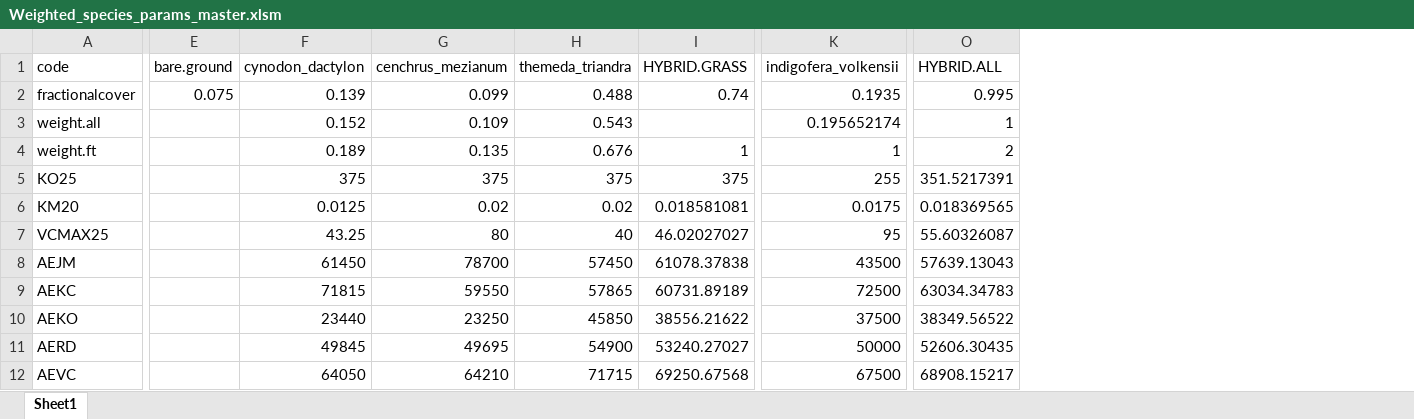
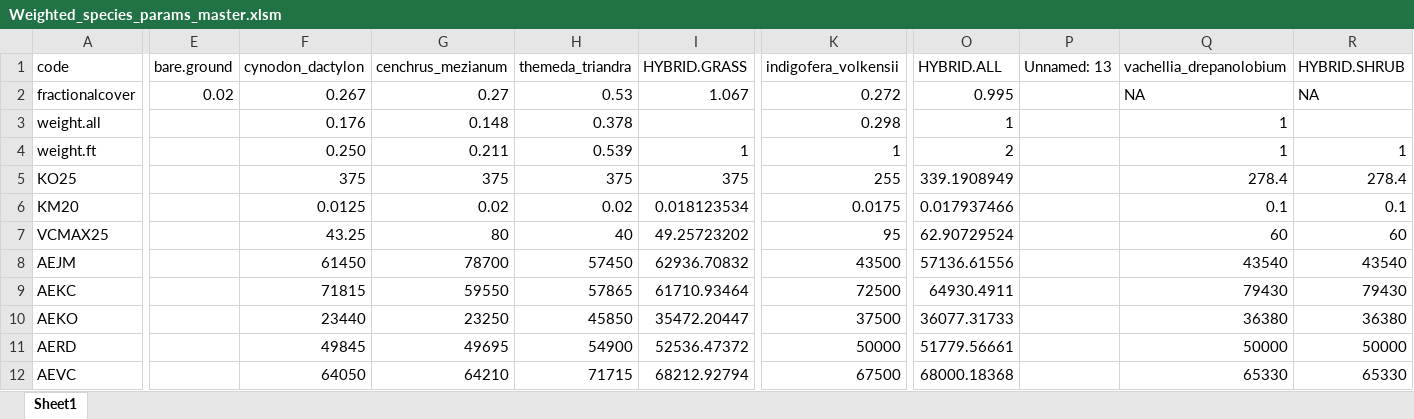
Before and after one commit to James-Hawkins/Kapiti.soil.C.modelling, an Excel workbook: projects/KE_Kapiti_Eddy_July/data/Weighted_species_params_master.xlsm, sheet Sheet1, drawn as a sheet; only a part is shown, gaps mark what is left out; values as stored, in another font and other column widths than the file's, no borders; the diff covers the shown part only; the diff names each change by its address in the sheet, - before the commit and + after, or states it on an @@ line.

```diff
--- a/projects/KE_Kapiti_Eddy_July/data/Weighted_species_params_master.xlsm (sheet Sheet1)
+++ b/projects/KE_Kapiti_Eddy_July/data/Weighted_species_params_master.xlsm (sheet Sheet1)
+column P (Unnamed: 13), empty
+column Q (vachellia_drepanolobium), rows 2-12: NA | 1 | 1 | 278.4 | 0.1 | 60 | 43540 | 79430 | 36380 | 50000 | 65330
+column R (HYBRID.SHRUB), rows 2-12: NA |  | 1 | 278.4 | 0.1 | 60 | 43540 | 79430 | 36380 | 50000 | 65330
-E2 (bare.ground): 0.075
+E2 (bare.ground): 0.02
-F2 (cynodon_dactylon): 0.139
+F2 (cynodon_dactylon): 0.267
-G2 (cenchrus_mezianum): 0.099
+G2 (cenchrus_mezianum): 0.27
-H2 (themeda_triandra): 0.488
+H2 (themeda_triandra): 0.53
-I2 (HYBRID.GRASS): 0.74
+I2 (HYBRID.GRASS): 1.067
-K2 (indigofera_volkensii): 0.1935
+K2 (indigofera_volkensii): 0.272
-F3 (cynodon_dactylon): 0.152
+F3 (cynodon_dactylon): 0.176
-G3 (cenchrus_mezianum): 0.109
+G3 (cenchrus_mezianum): 0.148
-H3 (themeda_triandra): 0.543
+H3 (themeda_triandra): 0.378
-K3 (indigofera_volkensii): 0.195652174
+K3 (indigofera_volkensii): 0.298
-F4 (cynodon_dactylon): 0.189
+F4 (cynodon_dactylon): 0.250
-G4 (cenchrus_mezianum): 0.135
+G4 (cenchrus_mezianum): 0.211
-H4 (themeda_triandra): 0.676
+H4 (themeda_triandra): 0.539
-O5 (HYBRID.ALL): 351.5217391
+O5 (HYBRID.ALL): 339.1908949
-I6 (HYBRID.GRASS): 0.018581081
+I6 (HYBRID.GRASS): 0.018123534
-O6 (HYBRID.ALL): 0.018369565
+O6 (HYBRID.ALL): 0.017937466
-I7 (HYBRID.GRASS): 46.02027027
+I7 (HYBRID.GRASS): 49.25723202
-O7 (HYBRID.ALL): 55.60326087
+O7 (HYBRID.ALL): 62.90729524
-I8 (HYBRID.GRASS): 61078.37838
+I8 (HYBRID.GRASS): 62936.70832
-O8 (HYBRID.ALL): 57639.13043
+O8 (HYBRID.ALL): 57136.61556
-I9 (HYBRID.GRASS): 60731.89189
+I9 (HYBRID.GRASS): 61710.93464
-O9 (HYBRID.ALL): 63034.34783
+O9 (HYBRID.ALL): 64930.4911
-I10 (HYBRID.GRASS): 38556.21622
+I10 (HYBRID.GRASS): 35472.20447
-O10 (HYBRID.ALL): 38349.56522
+O10 (HYBRID.ALL): 36077.31733
-I11 (HYBRID.GRASS): 53240.27027
+I11 (HYBRID.GRASS): 52536.47372
-O11 (HYBRID.ALL): 52606.30435
+O11 (HYBRID.ALL): 51779.56661
-I12 (HYBRID.GRASS): 69250.67568
+I12 (HYBRID.GRASS): 68212.92794
-O12 (HYBRID.ALL): 68908.15217
+O12 (HYBRID.ALL): 68000.18368
```
Also changed, not shown: 76 edited cells elsewhere in this sheet, projects/KE_Kapiti_Eddy_July/data/Kapiti_LDNDC_data_Master.xlsx, projects/KE_Kapiti_Eddy_July/data/Species_params_GEMINI.xlsm, 47 other files.
